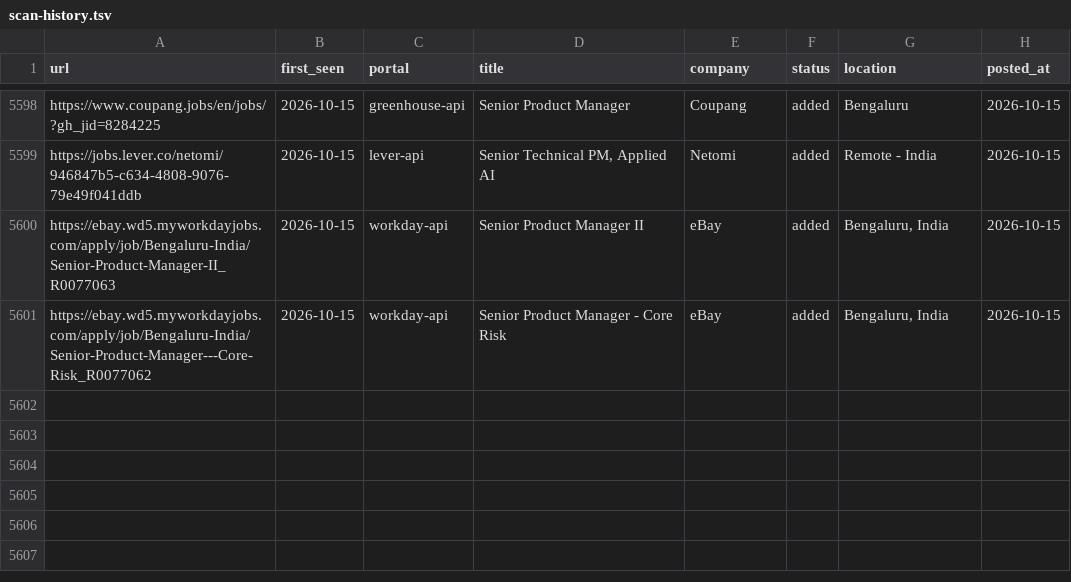
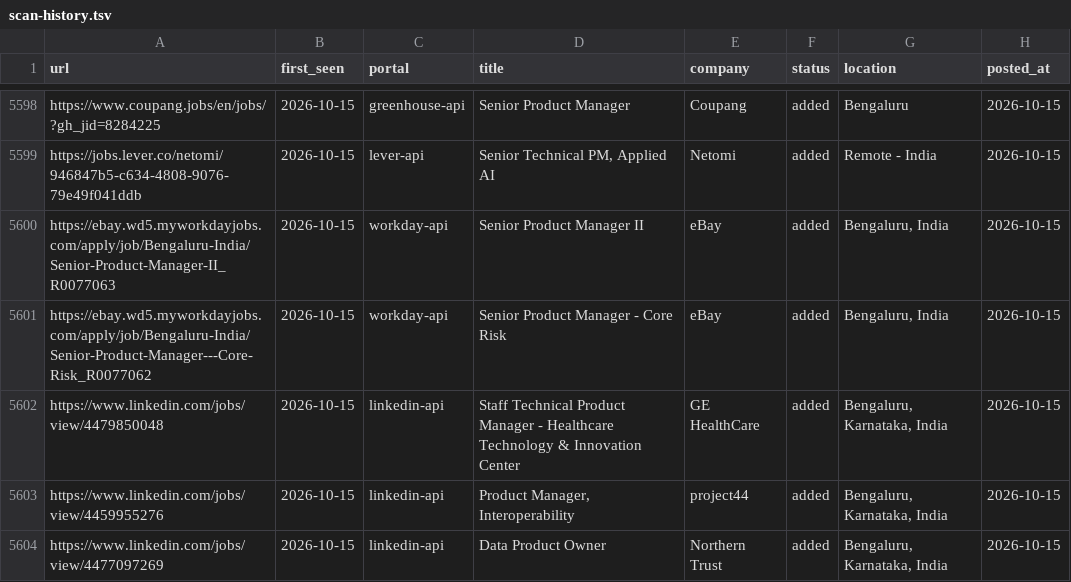
Before and after one commit to Meher1712/career-ops, a TSV file: data/scan-history.tsv, drawn as a sheet; only a part is shown, gaps mark what is left out.

Commit message:
scan: 2026-10-15 — 3 new jobs

```diff
--- a/data/scan-history.tsv
+++ b/data/scan-history.tsv
@@ -5601 +5601,4 @@ https://ebay.wd5.myworkdayjobs.com/apply/job/Bengaluru-India/Senior-Product-Mana
 https://ebay.wd5.myworkdayjobs.com/apply/job/Bengaluru-India/Senior-Product-Manager---Core-Risk_R0077062	2026-10-15	workday-api	Senior Product Manager - Core Risk	eBay	added	Bengaluru, India	2026-10-15
+https://www.linkedin.com/jobs/view/4479850048	2026-10-15	linkedin-api	Staff Technical Product Manager - Healthcare Technology & Innovation Center	GE HealthCare	added	Bengaluru, Karnataka, India	2026-10-15
+https://www.linkedin.com/jobs/view/4459955276	2026-10-15	linkedin-api	Product Manager, Interoperability	project44	added	Bengaluru, Karnataka, India	2026-10-15
+https://www.linkedin.com/jobs/view/4477097269	2026-10-15	linkedin-api	Data Product Owner	Northern Trust	added	Bengaluru, Karnataka, India	2026-10-15
```
Also changed, not shown: 1 other file.
